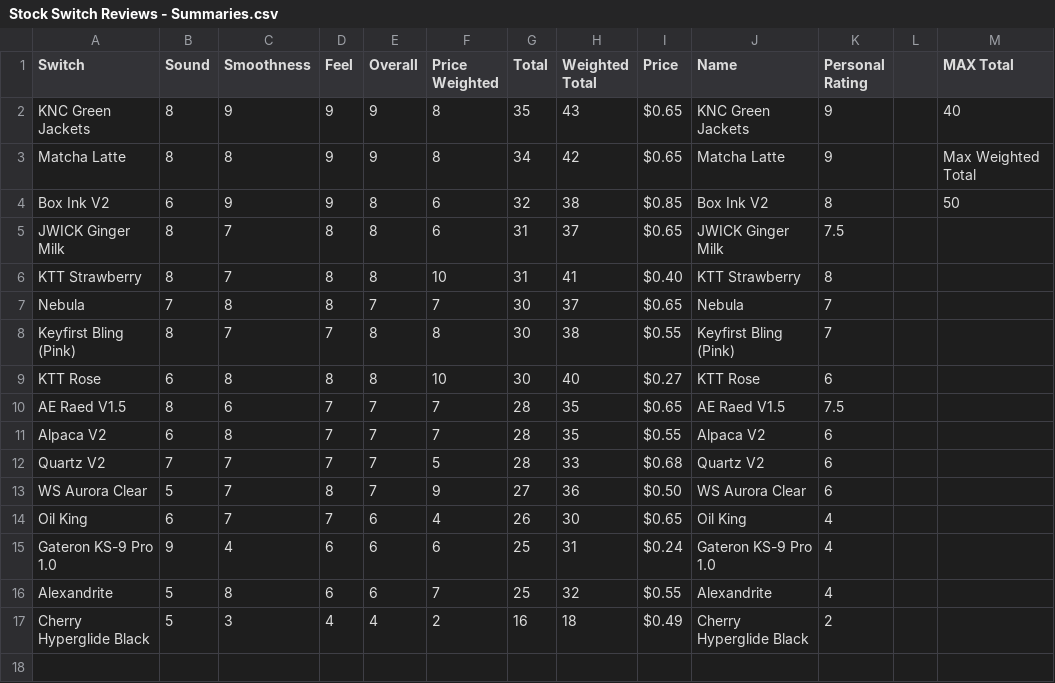
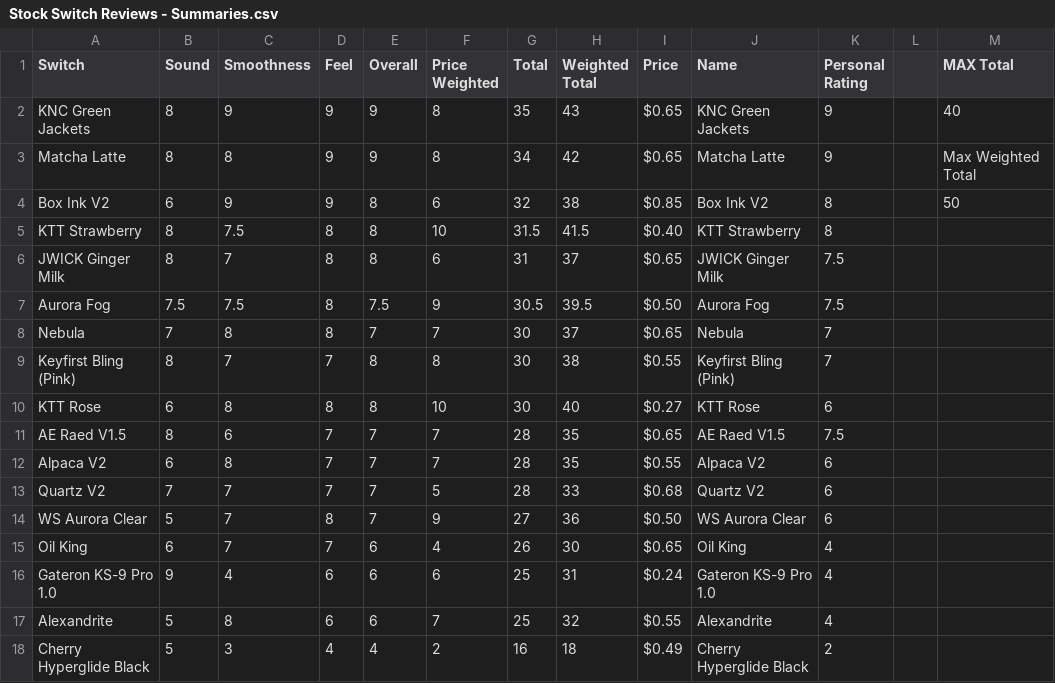
Before and after one commit to SiegeKeebs/Switch-Scores, a CSV file: Stock Switch Reviews - Summaries.csv, drawn as a sheet.

```diff
--- a/Stock Switch Reviews - Summaries.csv
+++ b/Stock Switch Reviews - Summaries.csv
@@ -4,4 +4,5 @@ Matcha Latte,8,8,9,9,8,34,42,$0.65,Matcha Latte,9,,Max Weighted Total
 Box Ink V2,6,9,9,8,6,32,38,$0.85,Box Ink V2,8,,50
+KTT Strawberry,8,7.5,8,8,10,31.5,41.5,$0.40,KTT Strawberry,8,,
 JWICK Ginger Milk,8,7,8,8,6,31,37,$0.65,JWICK Ginger Milk,7.5,,
-KTT Strawberry,8,7,8,8,10,31,41,$0.40,KTT Strawberry,8,,
+Aurora Fog,7.5,7.5,8,7.5,9,30.5,39.5,$0.50,Aurora Fog,7.5,,
 Nebula,7,8,8,7,7,30,37,$0.65,Nebula,7,,
```
Also changed, not shown: 2 other files.
